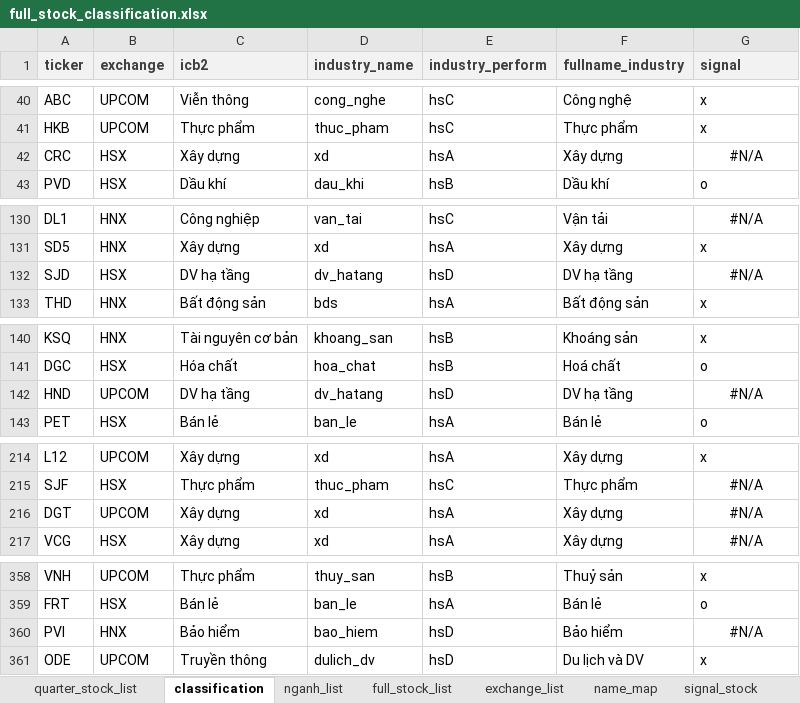
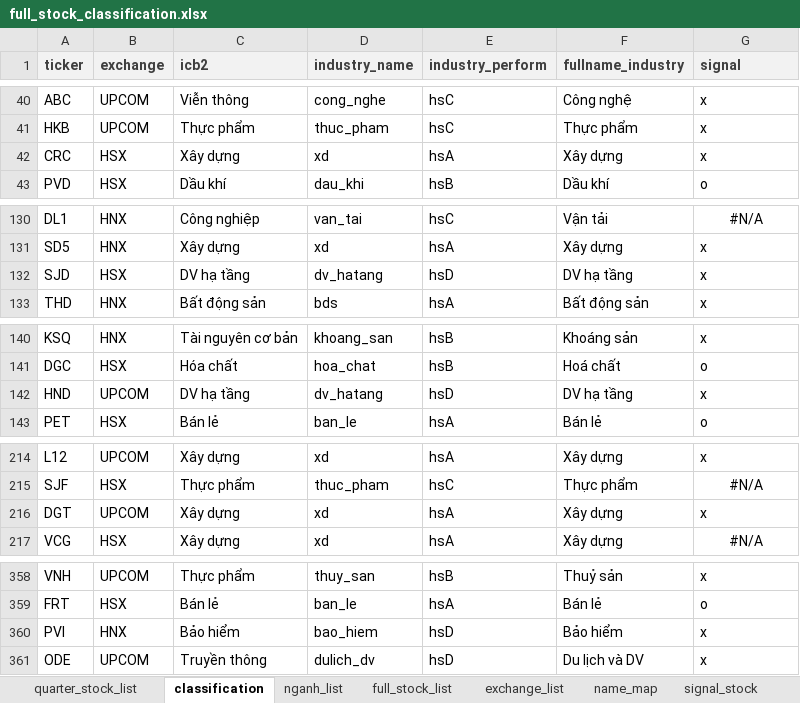
Before and after one commit to twan507/py-app, an Excel workbook: .xlsx/full_stock_classification.xlsx, sheet classification, drawn as a sheet; only a part is shown, gaps mark what is left out; values as stored, in another font and other column widths than the file's, no borders; the diff covers the shown part only; the diff names each change by its address in the sheet, - before the commit and + after, or states it on an @@ line.

```diff
--- a/.xlsx/full_stock_classification.xlsx (sheet classification)
+++ b/.xlsx/full_stock_classification.xlsx (sheet classification)
-G42 (signal): #N/A
+G42 (signal): x
-G42 alignment: center
+G42 alignment: left
-G132 (signal): #N/A
+G132 (signal): x
-G132 alignment: center
+G132 alignment: left
-G142 (signal): #N/A
+G142 (signal): x
-G142 alignment: center
+G142 alignment: left
-G216 (signal): #N/A
+G216 (signal): x
-G216 alignment: center
+G216 alignment: left
-G360 (signal): #N/A
+G360 (signal): x
-G360 alignment: center
+G360 alignment: left
```
Also changed, not shown: 3 edited cells and cell formats elsewhere in this sheet, sheet signal_stock, 11 other files.
